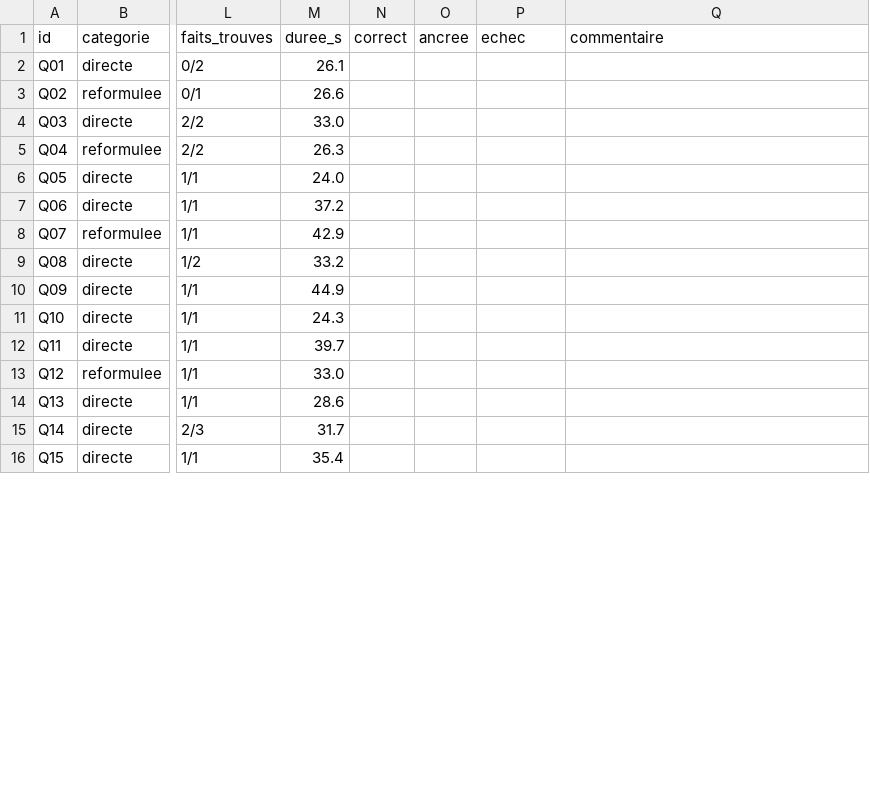
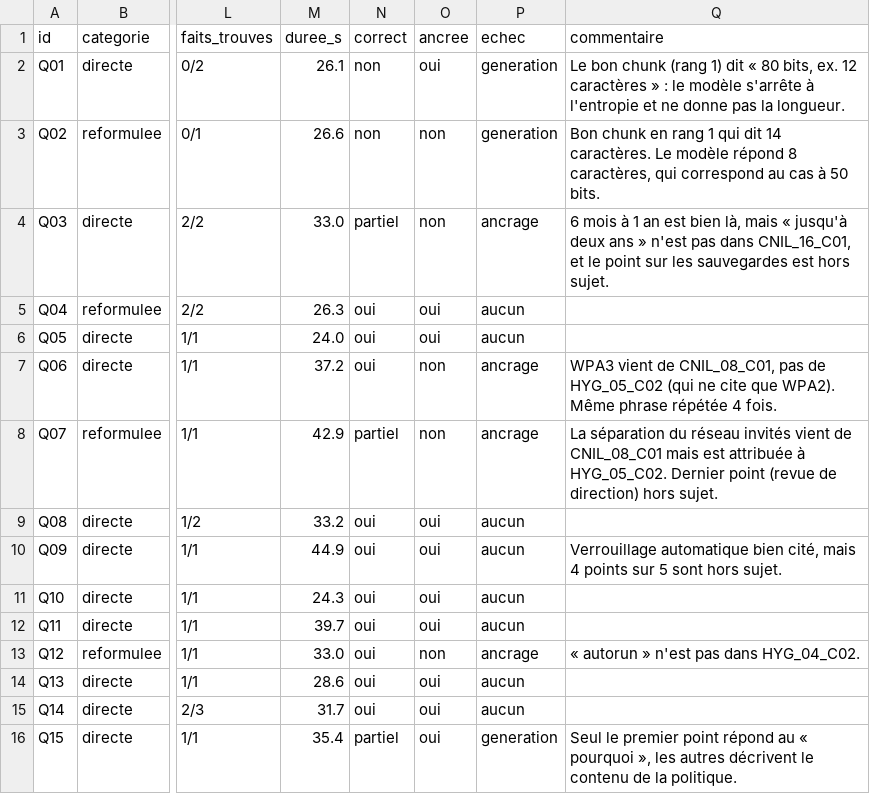
Before and after one commit to ryane-sididris/rag-cnil-anssi, a CSV file: evaluation/resultats.csv, drawn as a sheet; only a part is shown, gaps mark what is left out; the diff covers the shown part only; the diff names each change by its address in the sheet, - before the commit and + after, or states it on an @@ line.

Commit message:
Jugements de l'évaluation

```diff
--- a/evaluation/resultats.csv
+++ b/evaluation/resultats.csv
-N2:N3 (correct): (empty)
+N2:N3 (correct): non
-O2 (ancree): (empty)
+O2 (ancree): oui
-P2:P3 (echec): (empty)
+P2:P3 (echec): generation
-Q2 (commentaire): (empty)
+Q2 (commentaire): Le bon chunk (rang 1) dit « 80 bits, ex. 12 caractères » : le modèle s'arrête à l'entropie et ne donne pas la longueur.
-O3:O4 (ancree): (empty)
+O3:O4 (ancree): non
-Q3 (commentaire): (empty)
+Q3 (commentaire): Bon chunk en rang 1 qui dit 14 caractères. Le modèle répond 8 caractères, qui correspond au cas à 50 bits.
-N4 (correct): (empty)
+N4 (correct): partiel
-P4 (echec): (empty)
+P4 (echec): ancrage
-Q4 (commentaire): (empty)
+Q4 (commentaire): 6 mois à 1 an est bien là, mais « jusqu'à deux ans » n'est pas dans CNIL_16_C01, et le point sur les sauvegardes est hors sujet.
-N5:N7 (correct): (empty)
+N5:N7 (correct): oui
-O5:O6 (ancree): (empty)
+O5:O6 (ancree): oui
-P5:P6 (echec): (empty)
+P5:P6 (echec): aucun
-O7:O8 (ancree): (empty)
+O7:O8 (ancree): non
-P7:P8 (echec): (empty)
+P7:P8 (echec): ancrage
-Q7 (commentaire): (empty)
+Q7 (commentaire): WPA3 vient de CNIL_08_C01, pas de HYG_05_C02 (qui ne cite que WPA2). Même phrase répétée 4 fois.
-N8 (correct): (empty)
+N8 (correct): partiel
-Q8 (commentaire): (empty)
+Q8 (commentaire): La séparation du réseau invités vient de CNIL_08_C01 mais est attribuée à HYG_05_C02. Dernier point (revue de direction) hors sujet.
-N9:N15 (correct): (empty)
+N9:N15 (correct): oui
-O9:O12 (ancree): (empty)
+O9:O12 (ancree): oui
-P9:P12 (echec): (empty)
+P9:P12 (echec): aucun
-Q10 (commentaire): (empty)
+Q10 (commentaire): Verrouillage automatique bien cité, mais 4 points sur 5 sont hors sujet.
-O13 (ancree): (empty)
+O13 (ancree): non
-P13 (echec): (empty)
+P13 (echec): ancrage
-Q13 (commentaire): (empty)
+Q13 (commentaire): « autorun » n'est pas dans HYG_04_C02.
-O14:O16 (ancree): (empty)
+O14:O16 (ancree): oui
-P14:P15 (echec): (empty)
+P14:P15 (echec): aucun
-N16 (correct): (empty)
+N16 (correct): partiel
-P16 (echec): (empty)
+P16 (echec): generation
-Q16 (commentaire): (empty)
+Q16 (commentaire): Seul le premier point répond au « pourquoi », les autres décrivent le contenu de la politique.
```
Also changed, not shown: 65 edited cells elsewhere in this file.
